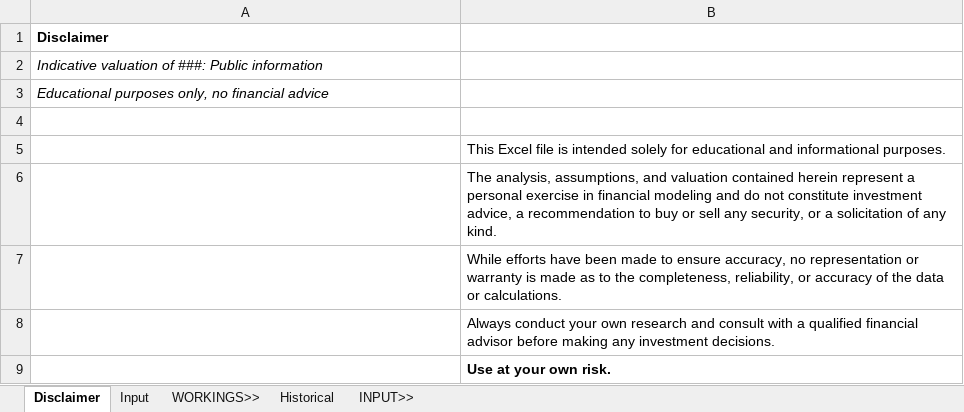
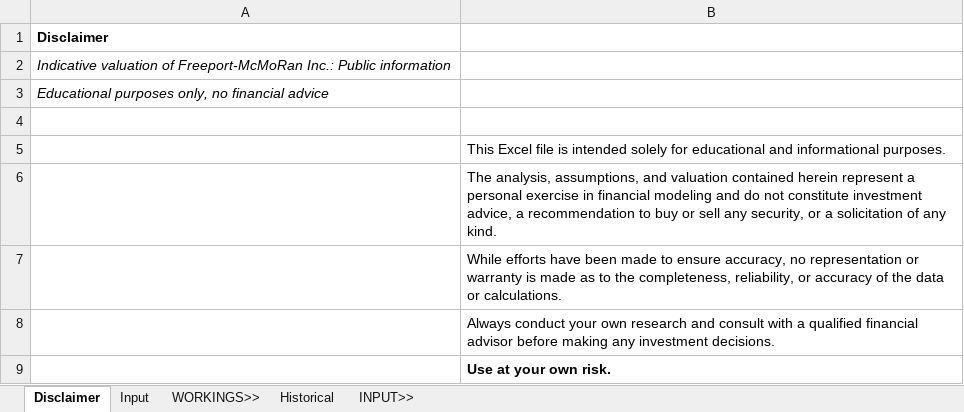
Before and after one commit to saltKonstantin/valuations, an Excel workbook: FCX.xlsx, sheet Disclaimer, drawn as a sheet; values as stored, in another font and other column widths than the file's, no borders; the diff names each change by its address in the sheet, - before the commit and + after, or states it on an @@ line.

```diff
--- a/FCX.xlsx (sheet Disclaimer)
+++ b/FCX.xlsx (sheet Disclaimer)
-A2: …valuation of ###: Public information
+A2: …valuation of Freeport-McMoRan Inc.: Public information
```
Also changed, not shown: sheet Historical, sheet Input, formulas that keep their value.
